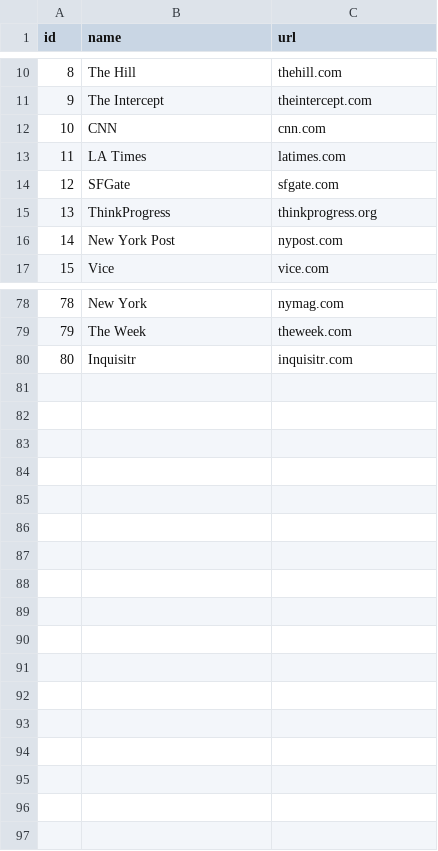
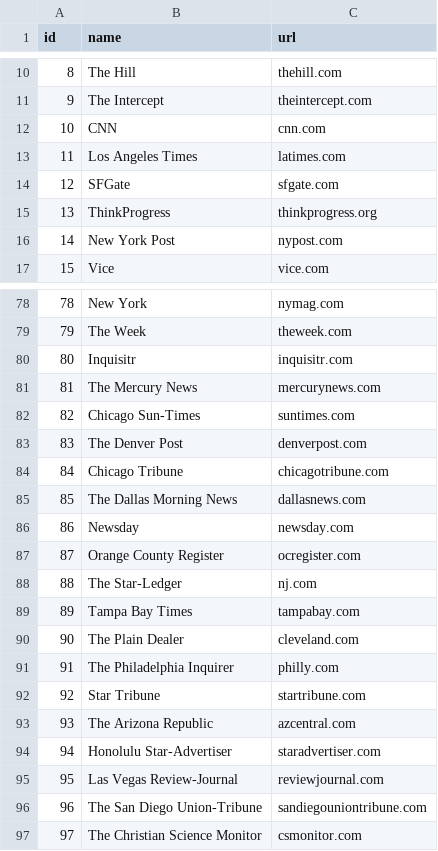
Before and after one commit to jgcorliss/online-news-alexa-ranks, a CSV file: sites.csv, drawn as a sheet; only a part is shown, gaps mark what is left out.

```diff
--- a/sites.csv
+++ b/sites.csv
@@ -12,3 +12,3 @@ id,name,url
 10,CNN,cnn.com
-11,LA Times,latimes.com
+11,Los Angeles Times,latimes.com
 12,SFGate,sfgate.com
@@ -80 +80,18 @@ id,name,url
 80,Inquisitr,inquisitr.com
+81,The Mercury News,mercurynews.com
+82,Chicago Sun-Times,suntimes.com
+83,The Denver Post,denverpost.com
+84,Chicago Tribune,chicagotribune.com
+85,The Dallas Morning News,dallasnews.com
+86,Newsday,newsday.com
+87,Orange County Register,ocregister.com
+88,The Star-Ledger,nj.com
+89,Tampa Bay Times,tampabay.com
+90,The Plain Dealer,cleveland.com
+91,The Philadelphia Inquirer,philly.com
+92,Star Tribune,startribune.com
+93,The Arizona Republic,azcentral.com
+94,Honolulu Star-Advertiser,staradvertiser.com
+95,Las Vegas Review-Journal,reviewjournal.com
+96,The San Diego Union-Tribune,sandiegouniontribune.com
+97,The Christian Science Monitor,csmonitor.com
```
Also changed, not shown: ranks.csv, 1 other file.
